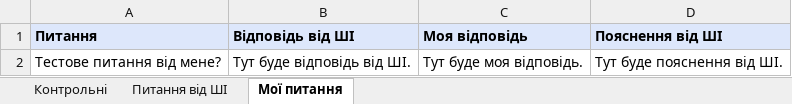
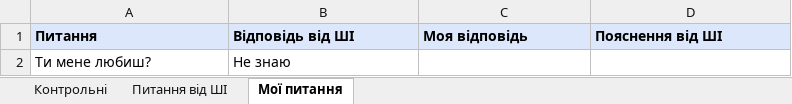
Before and after one commit to ViktorN192/session-prep, an Excel workbook: questions.xlsx, sheet Мої питання, drawn as a sheet; values as stored, in another font and other column widths than the file's, no borders; removed rows and columns are numbered as before the commit, all else as after; the diff names each change by its address in the sheet, - before the commit and + after, or states it on an @@ line.

```diff
--- a/questions.xlsx (sheet Мої питання)
+++ b/questions.xlsx (sheet Мої питання)
-row 2: Тестове питання від мене? | Тут буде відповідь від ШІ. | Тут буде моя відповідь. | Тут буде пояснення від ШІ.
+row 2: Ти мене любиш? | Не знаю
```
Also changed, not shown: sheet Контрольні, sheet Питання від ШІ.
